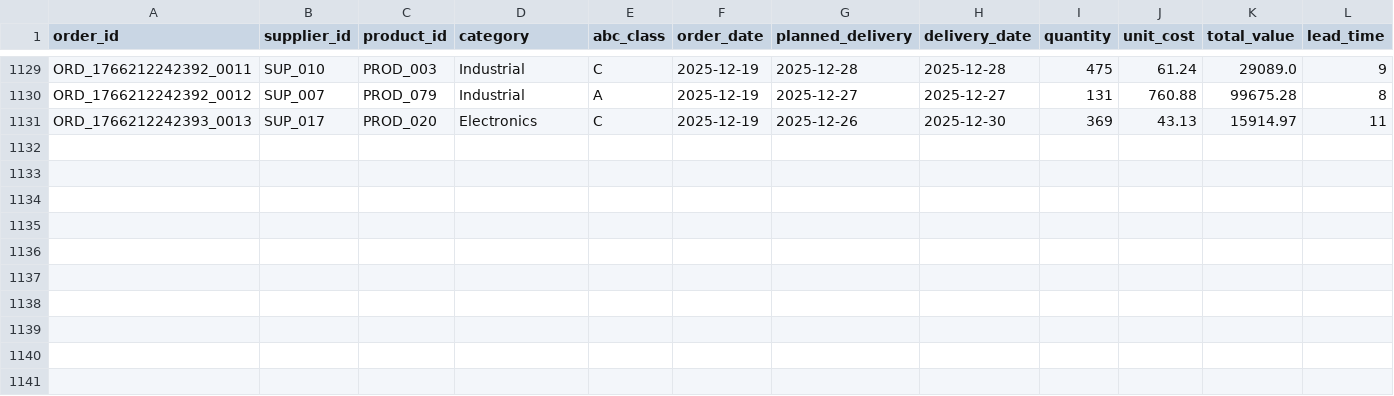
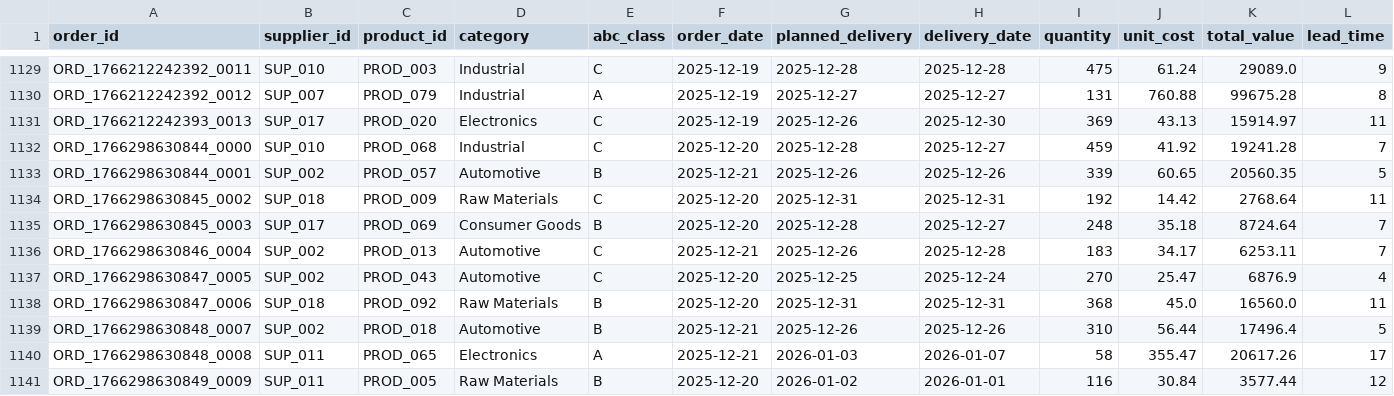
Before and after one commit to arvinddharanidharan/supply-chain-planning-dashboard, a CSV file: data/orders.csv, drawn as a sheet; only a part is shown, gaps mark what is left out; rows hold the shown columns only; the diff names each change by its address in the sheet, - before the commit and + after, or states it on an @@ line.

Commit message:
Automated ETL: Daily supply chain data update

```diff
--- a/data/orders.csv
+++ b/data/orders.csv
+row 1132: ORD_1766298630844_0000 | SUP_010 | PROD_068 | Industrial | C | 2025-12-20 | 2025-12-28 | 2025-12-27 | 459 | 41.92 | 19241.28 | 7
+row 1133: ORD_1766298630844_0001 | SUP_002 | PROD_057 | Automotive | B | 2025-12-21 | 2025-12-26 | 2025-12-26 | 339 | 60.65 | 20560.35 | 5
+row 1134: ORD_1766298630845_0002 | SUP_018 | PROD_009 | Raw Materials | C | 2025-12-20 | 2025-12-31 | 2025-12-31 | 192 | 14.42 | 2768.64 | 11
+row 1135: ORD_1766298630845_0003 | SUP_017 | PROD_069 | Consumer Goods | B | 2025-12-20 | 2025-12-28 | 2025-12-27 | 248 | 35.18 | 8724.64 | 7
+row 1136: ORD_1766298630846_0004 | SUP_002 | PROD_013 | Automotive | C | 2025-12-21 | 2025-12-26 | 2025-12-28 | 183 | 34.17 | 6253.11 | 7
+row 1137: ORD_1766298630847_0005 | SUP_002 | PROD_043 | Automotive | C | 2025-12-20 | 2025-12-25 | 2025-12-24 | 270 | 25.47 | 6876.9 | 4
+row 1138: ORD_1766298630847_0006 | SUP_018 | PROD_092 | Raw Materials | B | 2025-12-20 | 2025-12-31 | 2025-12-31 | 368 | 45.0 | 16560.0 | 11
+row 1139: ORD_1766298630848_0007 | SUP_002 | PROD_018 | Automotive | B | 2025-12-21 | 2025-12-26 | 2025-12-26 | 310 | 56.44 | 17496.4 | 5
+row 1140: ORD_1766298630848_0008 | SUP_011 | PROD_065 | Electronics | A | 2025-12-21 | 2026-01-03 | 2026-01-07 | 58 | 355.47 | 20617.26 | 17
+row 1141: ORD_1766298630849_0009 | SUP_011 | PROD_005 | Raw Materials | B | 2025-12-20 | 2026-01-02 | 2026-01-01 | 116 | 30.84 | 3577.44 | 12
```
Also changed, not shown: data/inventory.csv, data/products.csv, 3 other files.
